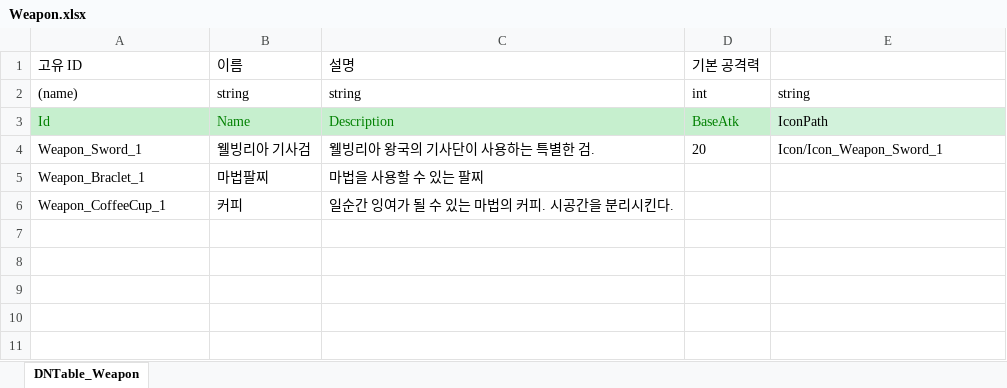
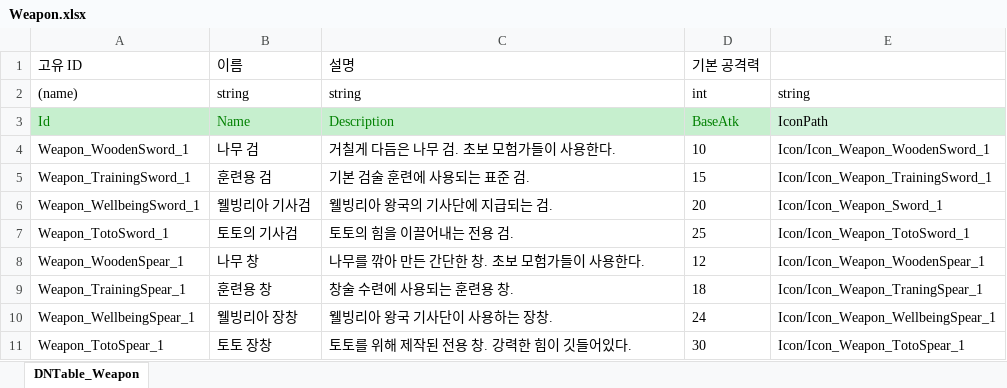
Before and after one commit to Mara41-9/2DProject, an Excel workbook: JsonConverter/ExcelFiles/Weapon.xlsx, sheet DNTable_Weapon, drawn as a sheet; values as stored, in another font and other column widths than the file's, no borders; removed rows and columns are numbered as before the commit, all else as after; the diff names each change by its address in the sheet, - before the commit and + after, or states it on an @@ line.

Commit message:
[Add - Weapon Data] 무기 데이터 추가 ( 검 / 창 )

```diff
--- a/JsonConverter/ExcelFiles/Weapon.xlsx (sheet DNTable_Weapon)
+++ b/JsonConverter/ExcelFiles/Weapon.xlsx (sheet DNTable_Weapon)
+row 4: Weapon_WoodenSword_1 | 나무 검 | 거칠게 다듬은 나무 검. 초보 모험가들이 사용한다. | 10 | Icon/Icon_Weapon_WoodenSword_1
+row 5: Weapon_TrainingSword_1 | 훈련용 검 | 기본 검술 훈련에 사용되는 표준 검. | 15 | Icon/Icon_Weapon_TrainingSword_1
-A6 (고유 ID): Weapon_Sword_1
+A6 (고유 ID): Weapon_WellbeingSword_1
-C6 (설명): 웰빙리아 왕국의 기사단이 사용하는 특별한 검.
+C6 (설명): 웰빙리아 왕국의 기사단에 지급되는 검.
-row 5: Weapon_Braclet_1 | 마법팔찌 | 마법을 사용할 수 있는 팔찌
-row 6: Weapon_CoffeeCup_1 | 커피 | 일순간 잉여가 될 수 있는 마법의 커피. 시공간을 분리시킨다.
+row 7: Weapon_TotoSword_1 | 토토의 기사검 | 토토의 힘을 이끌어내는 전용 검. | 25 | Icon/Icon_Weapon_TotoSword_1
+row 8: Weapon_WoodenSpear_1 | 나무 창 | 나무를 깎아 만든 간단한 창. 초보 모험가들이 사용한다. | 12 | Icon/Icon_Weapon_WoodenSpear_1
+row 9: Weapon_TrainingSpear_1 | 훈련용 창 | 창술 수련에 사용되는 훈련용 창. | 18 | Icon/Icon_Weapon_TraningSpear_1
+row 10: Weapon_WellbeingSpear_1 | 웰빙리아 장창 | 웰빙리아 왕국 기사단이 사용하는 장창. | 24 | Icon/Icon_Weapon_WellbeingSpear_1
+row 11: Weapon_TotoSpear_1 | 토토 장창 | 토토를 위해 제작된 전용 창. 강력한 힘이 깃들어있다. | 30 | Icon/Icon_Weapon_TotoSpear_1
```
Also changed, not shown: 1 other file.
